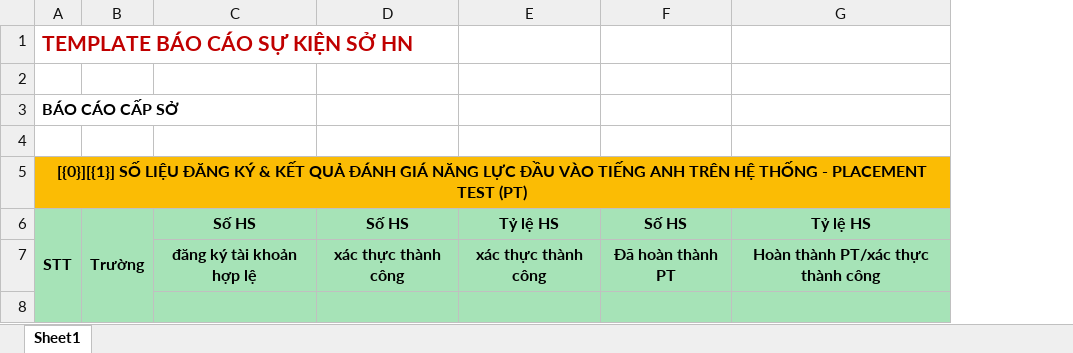
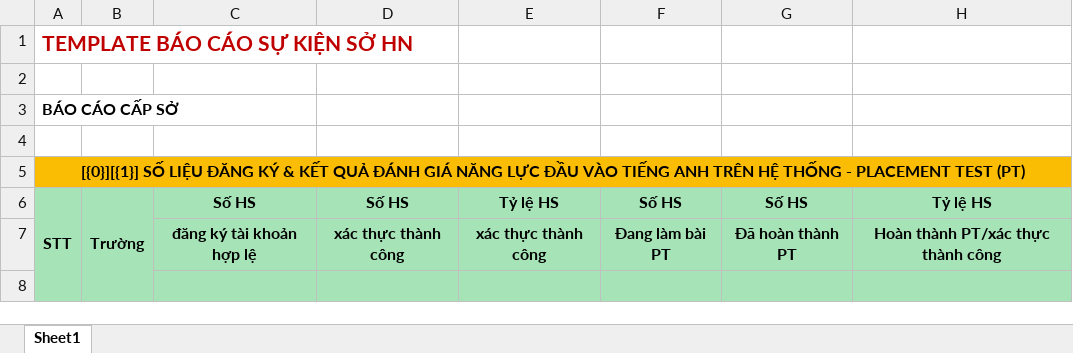
Before and after one commit to hqhai/csharp-with-agent, an Excel workbook: Services/Fsel.Course/Fsel.Course.Lms.Api/Resources/ExportExcelTemplates/ReportPTEventSchool.xlsx, sheet Sheet1, drawn as a sheet; only a part is shown; values as stored, in another font and other column widths than the file's, no borders; the diff names each change by its address in the sheet, - before the commit and + after, or states it on an @@ line.

Commit message:
feature/fsel-4528: Update Event Report PT

```diff
--- a/Services/Fsel.Course/Fsel.Course.Lms.Api/Resources/ExportExcelTemplates/ReportPTEventSchool.xlsx (sheet Sheet1)
+++ b/Services/Fsel.Course/Fsel.Course.Lms.Api/Resources/ExportExcelTemplates/ReportPTEventSchool.xlsx (sheet Sheet1)
+column F, rows 6-7: Số HS | Đang làm bài PT
```
Also changed, not shown: Services/Fsel.Course/Fsel.Course.Lms.Api/Resources/ExportExcelTemplates/ReportPTEvent.xlsx, 5 other files.
